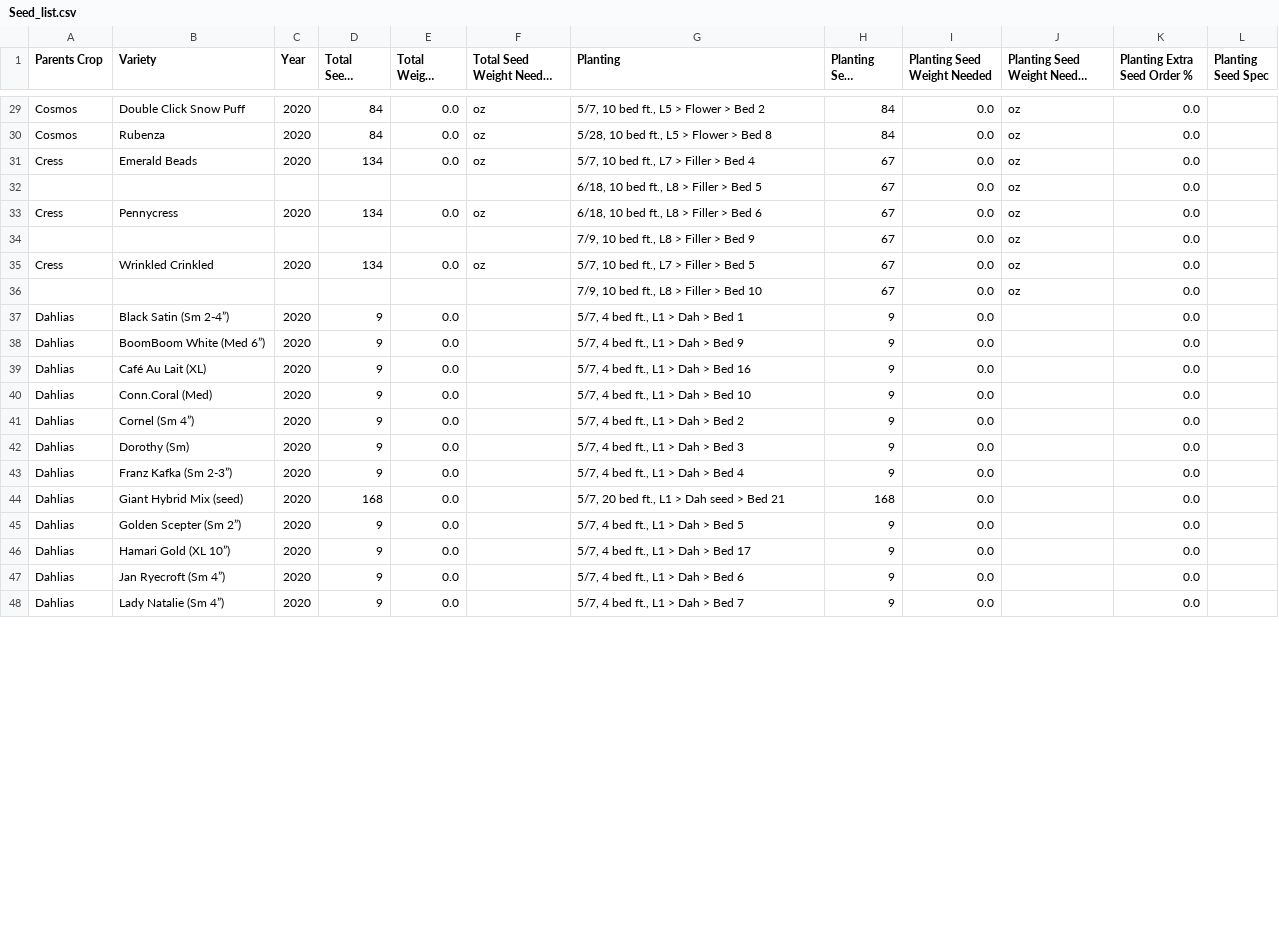
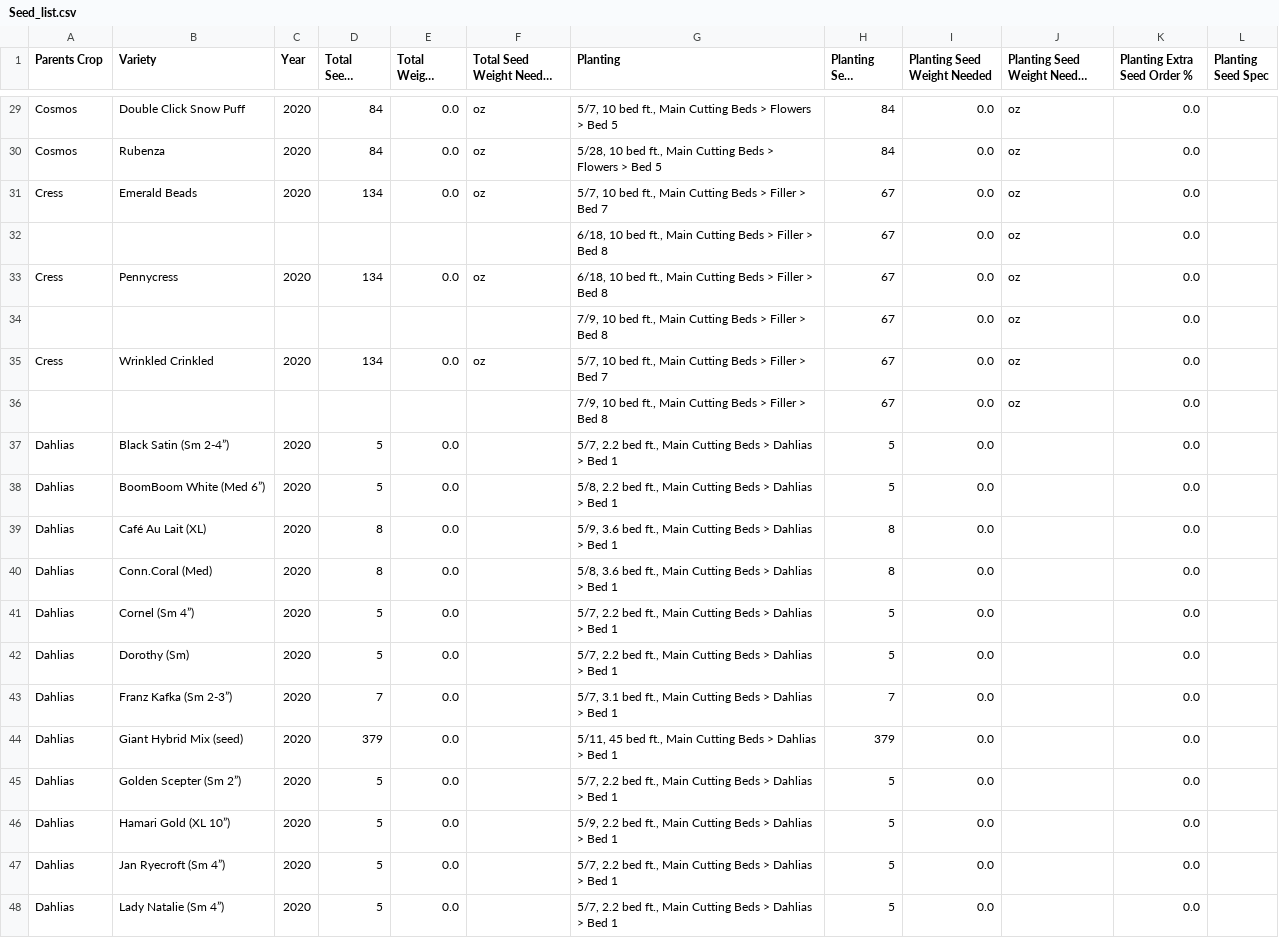
Before and after one commit to ohiobarn/flowerfarm, a CSV file: tend/csv_export/Seed_list.csv, drawn as a sheet; only a part is shown, gaps mark what is left out; long unchanged cells end in …; the diff covers the shown part only; the diff names each change by its address in the sheet, - before the commit and + after, or states it on an @@ line.

```diff
--- a/tend/csv_export/Seed_list.csv
+++ b/tend/csv_export/Seed_list.csv
-G29 (Planting): 5/7, 10 bed ft., L5 > Flower > Bed 2
+G29 (Planting): 5/7, 10 bed ft., Main Cutting Beds > Flowers > Bed 5
-G30 (Planting): 5/28, 10 bed ft., L5 > Flower > Bed 8
+G30 (Planting): 5/28, 10 bed ft., Main Cutting Beds > Flowers > Bed 5
-G31 (Planting): 5/7, 10 bed ft., L7 > Filler > Bed 4
+G31 (Planting): 5/7, 10 bed ft., Main Cutting Beds > Filler > Bed 7
-G32 (Planting): 6/18, 10 bed ft., L8 > Filler > Bed 5
+G32 (Planting): 6/18, 10 bed ft., Main Cutting Beds > Filler > Bed 8
-G33 (Planting): 6/18, 10 bed ft., L8 > Filler > Bed 6
+G33 (Planting): 6/18, 10 bed ft., Main Cutting Beds > Filler > Bed 8
-G34 (Planting): 7/9, 10 bed ft., L8 > Filler > Bed 9
+G34 (Planting): 7/9, 10 bed ft., Main Cutting Beds > Filler > Bed 8
-G35 (Planting): 5/7, 10 bed ft., L7 > Filler > Bed 5
+G35 (Planting): 5/7, 10 bed ft., Main Cutting Beds > Filler > Bed 7
-G36 (Planting): 7/9, 10 bed ft., L8 > Filler > Bed 10
+G36 (Planting): 7/9, 10 bed ft., Main Cutting Beds > Filler > Bed 8
-D37:D38 (Total Seeds Needed): 9
+D37:D38 (Total Seeds Needed): 5
-G37 (Planting): 5/7, 4 bed ft., L1 > Dah > Bed 1
+G37 (Planting): 5/7, 2.2 bed ft., Main Cutting Beds > Dahlias > Bed 1
-H37:H38 (Planting Seed Needed): 9
+H37:H38 (Planting Seed Needed): 5
-G38 (Planting): 5/7, 4 bed ft., L1 > Dah > Bed 9
+G38 (Planting): 5/8, 2.2 bed ft., Main Cutting Beds > Dahlias > Bed 1
-D39:D40 (Total Seeds Needed): 9
+D39:D40 (Total Seeds Needed): 8
-G39 (Planting): 5/7, 4 bed ft., L1 > Dah > Bed 16
+G39 (Planting): 5/9, 3.6 bed ft., Main Cutting Beds > Dahlias > Bed 1
-H39:H40 (Planting Seed Needed): 9
+H39:H40 (Planting Seed Needed): 8
-G40 (Planting): 5/7, 4 bed ft., L1 > Dah > Bed 10
+G40 (Planting): 5/8, 3.6 bed ft., Main Cutting Beds > Dahlias > Bed 1
-D41:D42 (Total Seeds Needed): 9
+D41:D42 (Total Seeds Needed): 5
-G41 (Planting): 5/7, 4 bed ft., L1 > Dah > Bed 2
+G41 (Planting): 5/7, 2.2 bed ft., Main Cutting Beds > Dahlias > Bed 1
-H41:H42 (Planting Seed Needed): 9
+H41:H42 (Planting Seed Needed): 5
-G42 (Planting): 5/7, 4 bed ft., L1 > Dah > Bed 3
+G42 (Planting): 5/7, 2.2 bed ft., Main Cutting Beds > Dahlias > Bed 1
-D43 (Total Seeds Needed): 9
+D43 (Total Seeds Needed): 7
-G43 (Planting): 5/7, 4 bed ft., L1 > Dah > Bed 4
+G43 (Planting): 5/7, 3.1 bed ft., Main Cutting Beds > Dahlias > Bed 1
-H43 (Planting Seed Needed): 9
+H43 (Planting Seed Needed): 7
-D44 (Total Seeds Needed): 168
+D44 (Total Seeds Needed): 379
-G44 (Planting): 5/7, 20 bed ft., L1 > Dah seed > Bed 21
+G44 (Planting): 5/11, 45 bed ft., Main Cutting Beds > Dahlias > Bed 1
-H44 (Planting Seed Needed): 168
+H44 (Planting Seed Needed): 379
-D45:D48 (Total Seeds Needed): 9
+D45:D48 (Total Seeds Needed): 5
-G45 (Planting): 5/7, 4 bed ft., L1 > Dah > Bed 5
+G45 (Planting): 5/7, 2.2 bed ft., Main Cutting Beds > Dahlias > Bed 1
-H45:H48 (Planting Seed Needed): 9
+H45:H48 (Planting Seed Needed): 5
-G46 (Planting): 5/7, 4 bed ft., L1 > Dah > Bed 17
+G46 (Planting): 5/9, 2.2 bed ft., Main Cutting Beds > Dahlias > Bed 1
-G47 (Planting): 5/7, 4 bed ft., L1 > Dah > Bed 6
+G47 (Planting): 5/7, 2.2 bed ft., Main Cutting Beds > Dahlias > Bed 1
-G48 (Planting): 5/7, 4 bed ft., L1 > Dah > Bed 7
+G48 (Planting): 5/7, 2.2 bed ft., Main Cutting Beds > Dahlias > Bed 1
```
Also changed, not shown: 2 added rows and 101 edited cells elsewhere in this file, tend/csv_export/Crop_plan.csv, tend/csv_export/Expenses.csv, 13 other files.
